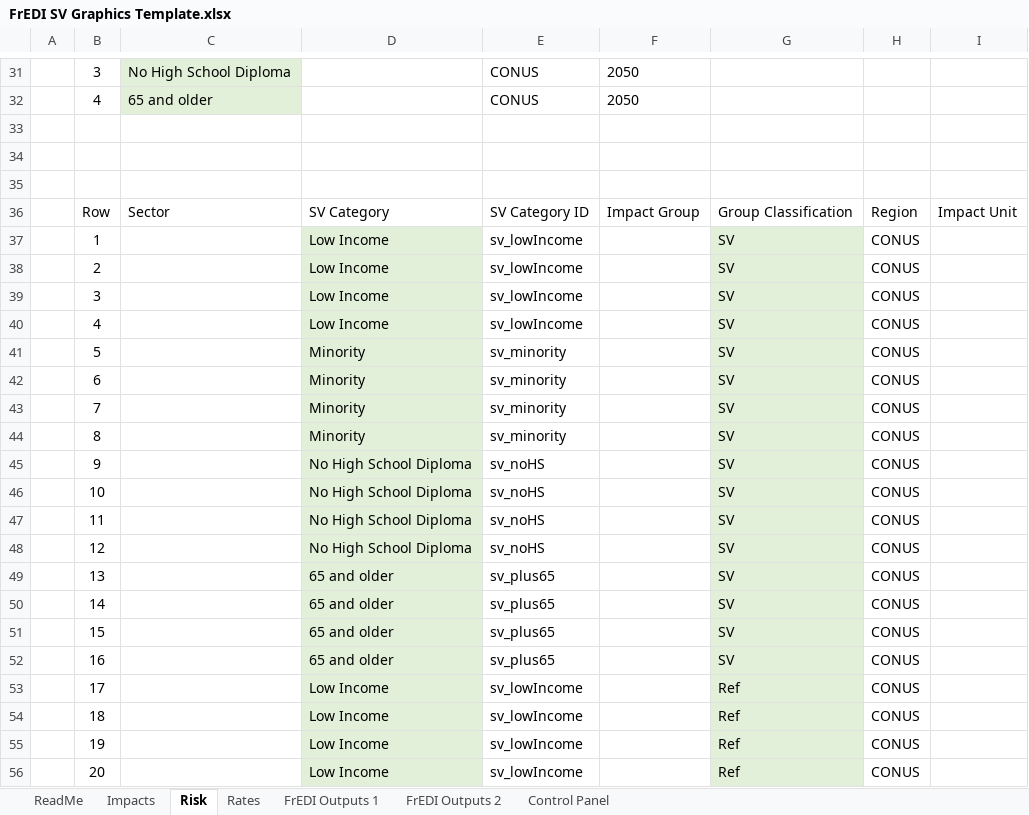
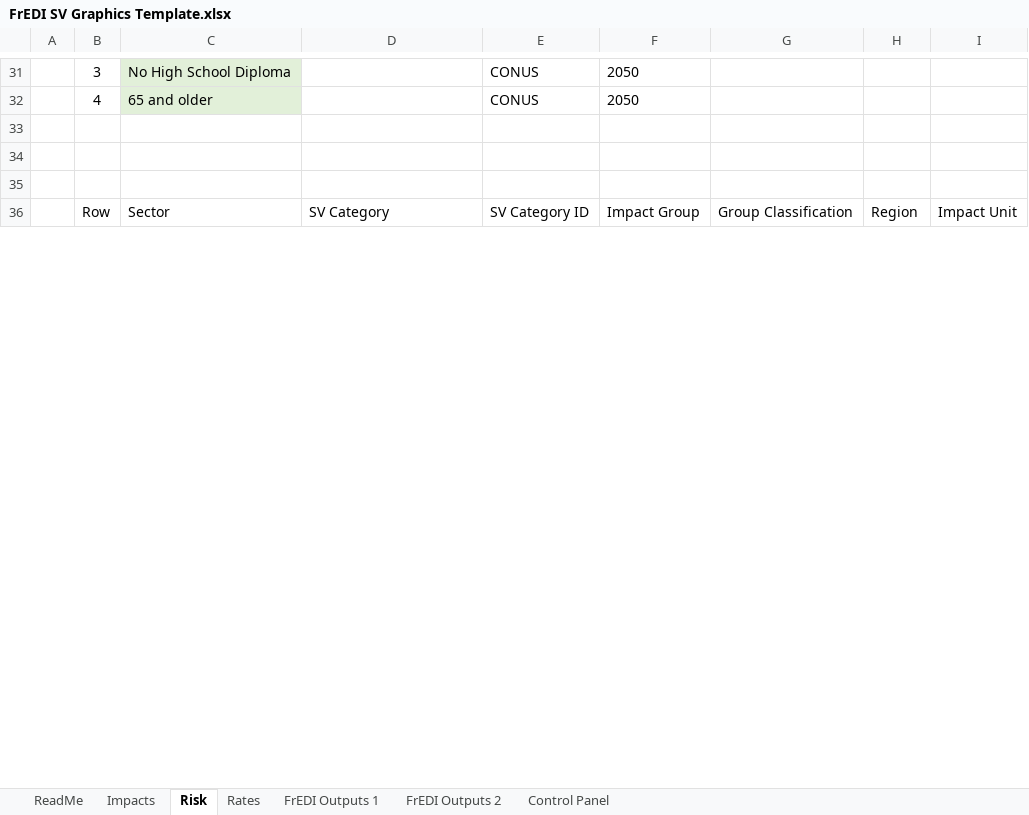
Before and after one commit to USEPA/FrEDI, an Excel workbook: FrEDI/inst/extdata/sv/FrEDI SV Graphics Template.xlsx, sheet Risk, drawn as a sheet; only a part is shown, gaps mark what is left out; values as stored, in another font and other column widths than the file's, no borders; charts and pictures and table styles not drawn; removed rows and columns are numbered as before the commit, all else as after; rows hold the shown columns only; the diff covers the shown part only; the diff names each change by its address in the sheet, - before the commit and + after, or states it on an @@ line.

Commit message:
SV template updates
Updated formulas in risk table 2 to prevent div0 errors. Updated formatting for SV template in the SVdemographic spreadsheet.

```diff
--- a/FrEDI/inst/extdata/sv/FrEDI SV Graphics Template.xlsx (sheet Risk)
+++ b/FrEDI/inst/extdata/sv/FrEDI SV Graphics Template.xlsx (sheet Risk)
-row 37:  | 1 |  | Low Income | sv_lowIncome |  | SV | CONUS
-row 38:  | 2 |  | Low Income | sv_lowIncome |  | SV | CONUS
-row 39:  | 3 |  | Low Income | sv_lowIncome |  | SV | CONUS
-row 40:  | 4 |  | Low Income | sv_lowIncome |  | SV | CONUS
-row 41:  | 5 |  | Minority | sv_minority |  | SV | CONUS
-row 42:  | 6 |  | Minority | sv_minority |  | SV | CONUS
-row 43:  | 7 |  | Minority | sv_minority |  | SV | CONUS
-row 44:  | 8 |  | Minority | sv_minority |  | SV | CONUS
-row 45:  | 9 |  | No High School Diploma | sv_noHS |  | SV | CONUS
-row 46:  | 10 |  | No High School Diploma | sv_noHS |  | SV | CONUS
-row 47:  | 11 |  | No High School Diploma | sv_noHS |  | SV | CONUS
-row 48:  | 12 |  | No High School Diploma | sv_noHS |  | SV | CONUS
-row 49:  | 13 |  | 65 and older | sv_plus65 |  | SV | CONUS
-row 50:  | 14 |  | 65 and older | sv_plus65 |  | SV | CONUS
-row 51:  | 15 |  | 65 and older | sv_plus65 |  | SV | CONUS
-row 52:  | 16 |  | 65 and older | sv_plus65 |  | SV | CONUS
-row 53:  | 17 |  | Low Income | sv_lowIncome |  | Ref | CONUS
-row 54:  | 18 |  | Low Income | sv_lowIncome |  | Ref | CONUS
-row 55:  | 19 |  | Low Income | sv_lowIncome |  | Ref | CONUS
-row 56:  | 20 |  | Low Income | sv_lowIncome |  | Ref | CONUS
```
Also changed, not shown: 32 added rows and 12 removed rows elsewhere in this sheet.
